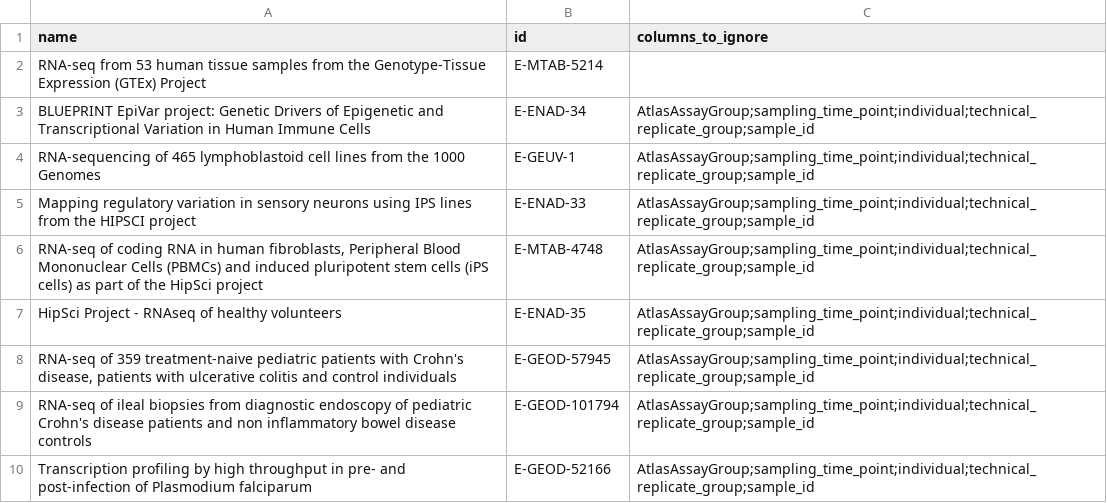
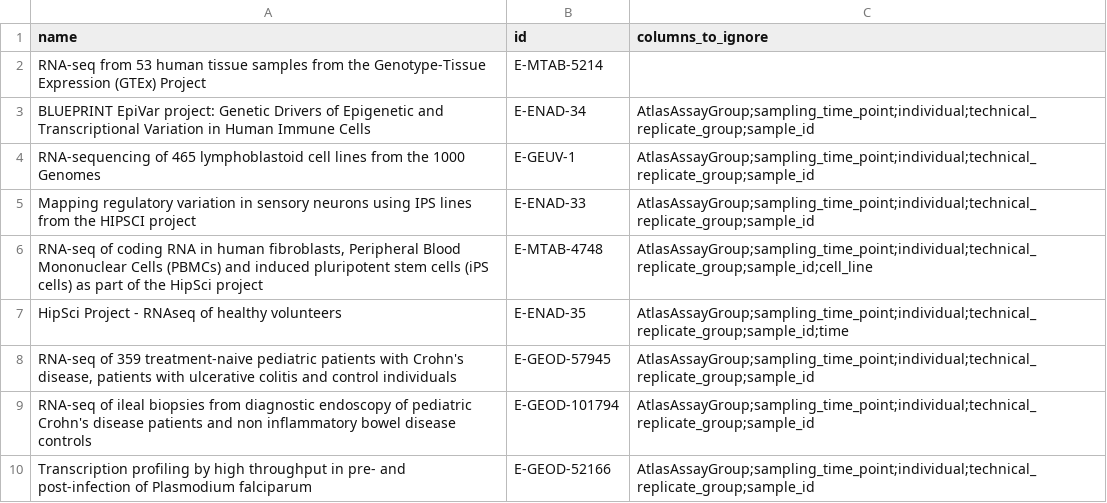
Before and after one commit to Wolfffff/exp_var, a CSV file: expression_atlas_metadata.csv, drawn as a sheet.

```diff
--- a/expression_atlas_metadata.csv
+++ b/expression_atlas_metadata.csv
@@ -5,4 +5,4 @@ RNA-sequencing of 465 lymphoblastoid cell lines from the 1000 Genomes,E-GEUV-1,A
 Mapping regulatory variation in sensory neurons using IPS lines from the HIPSCI project,E-ENAD-33,AtlasAssayGroup;sampling_time_point;individual;technical_replicate_group;sample_id
-"RNA-seq of coding RNA in human fibroblasts, Peripheral Blood Mononuclear Cells (PBMCs) and induced pluripotent stem cells (iPS cells) as part of the HipSci project",E-MTAB-4748,AtlasAssayGroup;sampling_time_point;individual;technical_replicate_group;sample_id
-HipSci Project - RNAseq of healthy volunteers,E-ENAD-35,AtlasAssayGroup;sampling_time_point;individual;technical_replicate_group;sample_id
+"RNA-seq of coding RNA in human fibroblasts, Peripheral Blood Mononuclear Cells (PBMCs) and induced pluripotent stem cells (iPS cells) as part of the HipSci project",E-MTAB-4748,AtlasAssayGroup;sampling_time_point;individual;technical_replicate_group;sample_id;cell_line
+HipSci Project - RNAseq of healthy volunteers,E-ENAD-35,AtlasAssayGroup;sampling_time_point;individual;technical_replicate_group;sample_id;time
 "RNA-seq of 359 treatment-naive pediatric patients with Crohn's disease, patients with ulcerative colitis and control individuals",E-GEOD-57945,AtlasAssayGroup;sampling_time_point;individual;technical_replicate_group;sample_id
```
Also changed, not shown: 17 other files.
